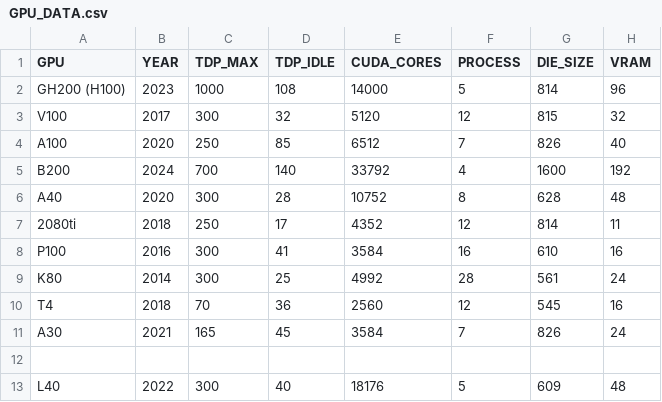
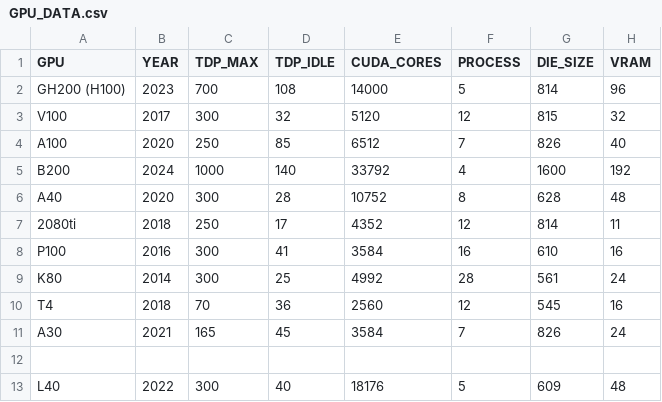
Before and after one commit to hpides/gpu-lifecycle-analysis, a CSV file: GPU_DATA.csv, drawn as a sheet; only a part is shown; the diff names each change by its address in the sheet, - before the commit and + after, or states it on an @@ line.

Commit message:
Fix tdp numbers for gh200 and b200

```diff
--- a/GPU_DATA.csv
+++ b/GPU_DATA.csv
-C2 (TDP_MAX): 1000
+C2 (TDP_MAX): 700
-C5 (TDP_MAX): 700
+C5 (TDP_MAX): 1000
```
